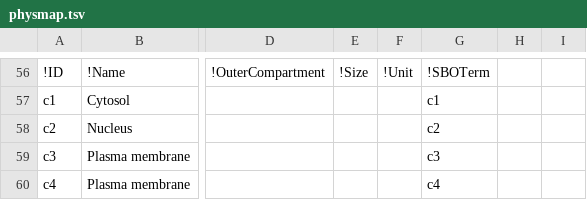
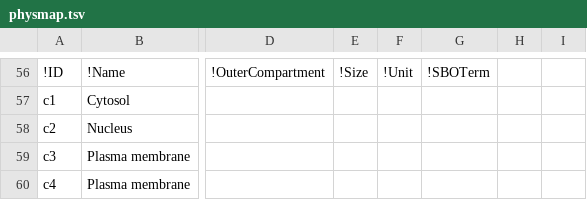
Before and after one commit to ontox-hu/ontox-phymdos, a TSV file: app/physmap.tsv, drawn as a sheet; only a part is shown, gaps mark what is left out; the diff covers the shown part only; the diff names each change by its address in the sheet, - before the commit and + after, or states it on an @@ line.

```diff
--- a/app/physmap.tsv
+++ b/app/physmap.tsv
-G57: c1
+G57: (empty)
-G58: c2
+G58: (empty)
-G59: c3
+G59: (empty)
-G60: c4
+G60: (empty)
```
Also changed, not shown: 49 edited cells elsewhere in this file, 4 other files.
